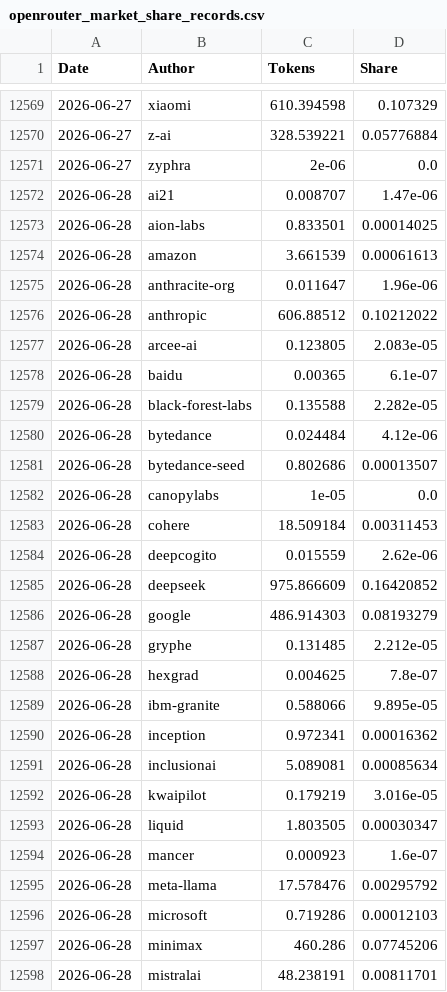
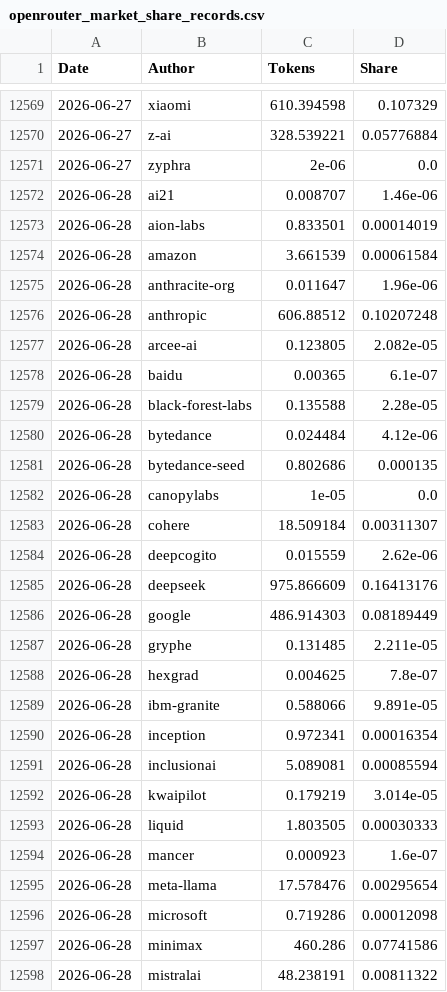
Before and after one commit to Kenneth-Top/workflows-, a CSV file: openrouter_market_share_records.csv, drawn as a sheet; only a part is shown, gaps mark what is left out; the diff covers the shown part only.

```diff
--- a/openrouter_market_share_records.csv
+++ b/openrouter_market_share_records.csv
@@ -12571,28 +12571,28 @@
 2026-06-27,zyphra,2e-06,0.0
-2026-06-28,ai21,0.008707,1.47e-06
-2026-06-28,aion-labs,0.833501,0.00014025
-2026-06-28,amazon,3.661539,0.00061613
+2026-06-28,ai21,0.008707,1.46e-06
+2026-06-28,aion-labs,0.833501,0.00014019
+2026-06-28,amazon,3.661539,0.00061584
 2026-06-28,anthracite-org,0.011647,1.96e-06
-2026-06-28,anthropic,606.88512,0.10212022
-2026-06-28,arcee-ai,0.123805,2.083e-05
+2026-06-28,anthropic,606.88512,0.10207248
+2026-06-28,arcee-ai,0.123805,2.082e-05
 2026-06-28,baidu,0.00365,6.1e-07
-2026-06-28,black-forest-labs,0.135588,2.282e-05
+2026-06-28,black-forest-labs,0.135588,2.28e-05
 2026-06-28,bytedance,0.024484,4.12e-06
-2026-06-28,bytedance-seed,0.802686,0.00013507
+2026-06-28,bytedance-seed,0.802686,0.000135
 2026-06-28,canopylabs,1e-05,0.0
-2026-06-28,cohere,18.509184,0.00311453
+2026-06-28,cohere,18.509184,0.00311307
 2026-06-28,deepcogito,0.015559,2.62e-06
-2026-06-28,deepseek,975.866609,0.16420852
-2026-06-28,google,486.914303,0.08193279
-2026-06-28,gryphe,0.131485,2.212e-05
+2026-06-28,deepseek,975.866609,0.16413176
+2026-06-28,google,486.914303,0.08189449
+2026-06-28,gryphe,0.131485,2.211e-05
 2026-06-28,hexgrad,0.004625,7.8e-07
-2026-06-28,ibm-granite,0.588066,9.895e-05
-2026-06-28,inception,0.972341,0.00016362
-2026-06-28,inclusionai,5.089081,0.00085634
-2026-06-28,kwaipilot,0.179219,3.016e-05
-2026-06-28,liquid,1.803505,0.00030347
+2026-06-28,ibm-granite,0.588066,9.891e-05
+2026-06-28,inception,0.972341,0.00016354
+2026-06-28,inclusionai,5.089081,0.00085594
+2026-06-28,kwaipilot,0.179219,3.014e-05
+2026-06-28,liquid,1.803505,0.00030333
 2026-06-28,mancer,0.000923,1.6e-07
-2026-06-28,meta-llama,17.578476,0.00295792
-2026-06-28,microsoft,0.719286,0.00012103
-2026-06-28,minimax,460.286,0.07745206
-2026-06-28,mistralai,48.238191,0.00811701
+2026-06-28,meta-llama,17.578476,0.00295654
+2026-06-28,microsoft,0.719286,0.00012098
+2026-06-28,minimax,460.286,0.07741586
+2026-06-28,mistralai,48.238191,0.00811322
```
Also changed, not shown: 55 edited cells elsewhere in this file, openrouter_apps_records.csv, 2 other files.
